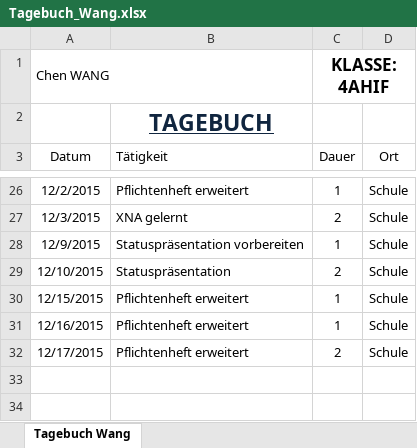
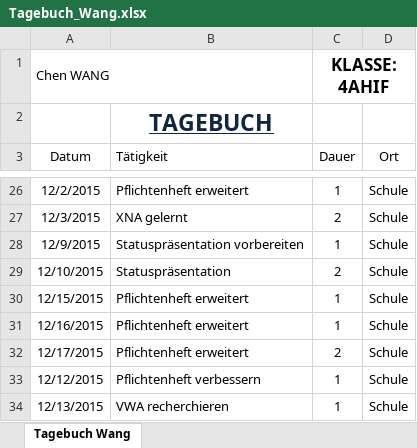
Before and after one commit to JinBack7/GrowIt, an Excel workbook: Tagebuch/Tagebuch_Wang.xlsx, sheet Tagebuch Wang, drawn as a sheet; only a part is shown, gaps mark what is left out; values as stored, in another font and other column widths than the file's, no borders; the diff names each change by its address in the sheet, - before the commit and + after, or states it on an @@ line.

Commit message:
14.01.2016

```diff
--- a/Tagebuch/Tagebuch_Wang.xlsx (sheet Tagebuch Wang)
+++ b/Tagebuch/Tagebuch_Wang.xlsx (sheet Tagebuch Wang)
+row 33: 12/12/2015 | Pflichtenheft verbessern | 1 | Schule
+row 34: 12/13/2015 | VWA recherchieren | 1 | Schule
```
